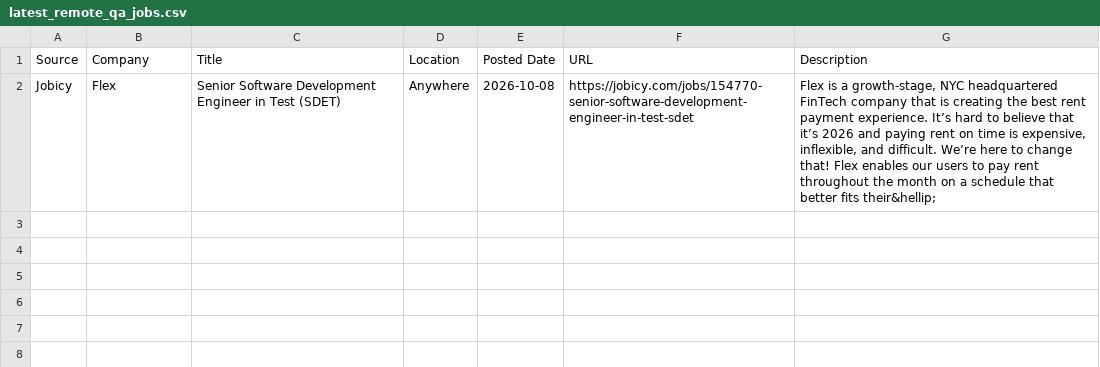
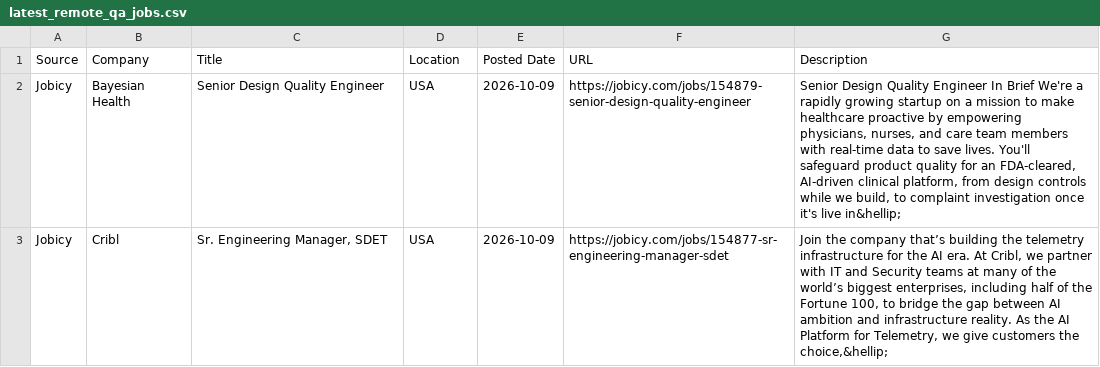
Before and after one commit to AishwaryaKulkarni3105/qajobfinder, a CSV file: latest_remote_qa_jobs.csv, drawn as a sheet.

```diff
--- a/latest_remote_qa_jobs.csv
+++ b/latest_remote_qa_jobs.csv
@@ -1,2 +1,3 @@
 Source,Company,Title,Location,Posted Date,URL,Description
-Jobicy,Flex,Senior Software Development Engineer in Test (SDET),Anywhere,2026-10-08,https://jobicy.com/jobs/154770-senior-software-development-engineer-in-test-sdet,"Flex is a growth-stage, NYC headquartered FinTech company that is creating the best rent payment experience. It’s hard to believe that it’s 2026 and paying rent on time is expensive, inflexible, and difficult. We’re here to change that! Flex enables our users to pay rent throughout the month on a schedule that better fits their&hellip;"
+Jobicy,Bayesian Health,Senior Design Quality Engineer,USA,2026-10-09,https://jobicy.com/jobs/154879-senior-design-quality-engineer,"Senior Design Quality Engineer In Brief We're a rapidly growing startup on a mission to make healthcare proactive by empowering physicians, nurses, and care team members with real-time data to save lives. You'll safeguard product quality for an FDA-cleared, AI-driven clinical platform, from design controls while we build, to complaint investigation once it's live in&hellip;"
+Jobicy,Cribl,"Sr. Engineering Manager, SDET",USA,2026-10-09,https://jobicy.com/jobs/154877-sr-engineering-manager-sdet,"Join the company that’s building the telemetry infrastructure for the AI era. At Cribl, we partner with IT and Security teams at many of the world’s biggest enterprises, including half of the Fortune 100, to bridge the gap between AI ambition and infrastructure reality. As the AI Platform for Telemetry, we give customers the choice,&hellip;"
```
